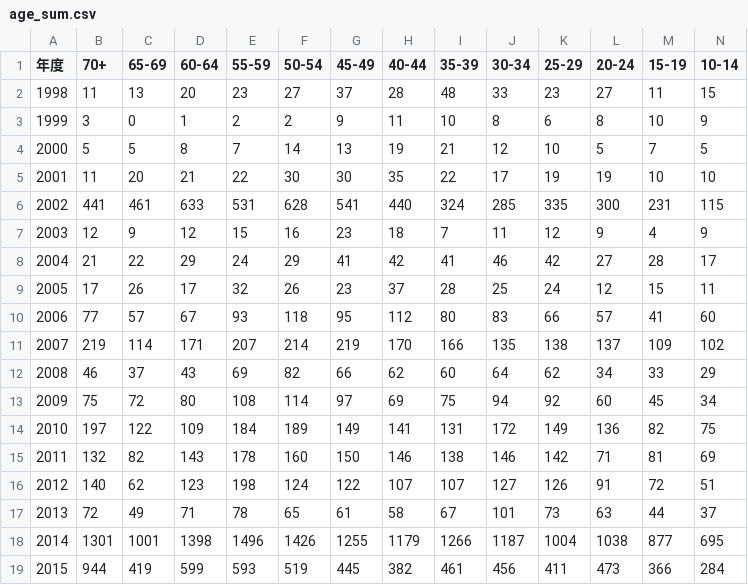
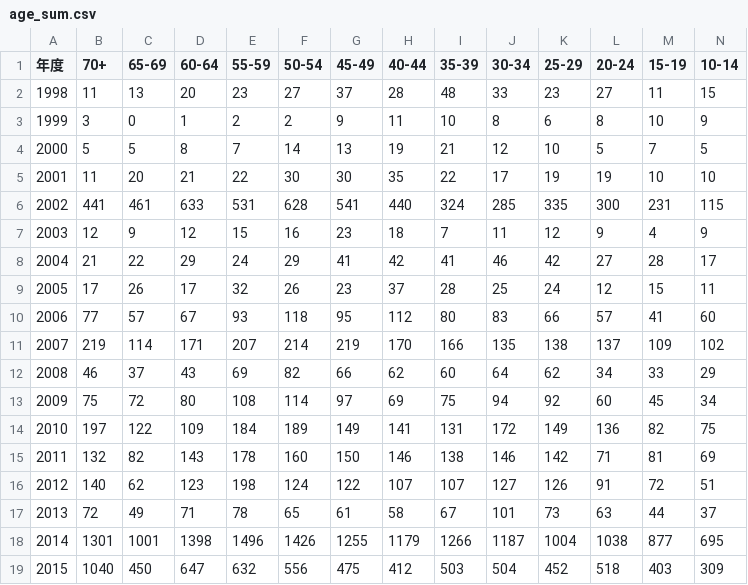
Before and after one commit to kiang/TainanDengueMap, a CSV file: cdc/age_sum.csv, drawn as a sheet; only a part is shown; the diff covers the shown part only; the diff names each change by its address in the sheet, - before the commit and + after, or states it on an @@ line.

```diff
--- a/cdc/age_sum.csv
+++ b/cdc/age_sum.csv
-B19 (70+): 944
+B19 (70+): 1040
-C19 (65-69): 419
+C19 (65-69): 450
-D19 (60-64): 599
+D19 (60-64): 647
-E19 (55-59): 593
+E19 (55-59): 632
-F19 (50-54): 519
+F19 (50-54): 556
-G19 (45-49): 445
+G19 (45-49): 475
-H19 (40-44): 382
+H19 (40-44): 412
-I19 (35-39): 461
+I19 (35-39): 503
-J19 (30-34): 456
+J19 (30-34): 504
-K19 (25-29): 411
+K19 (25-29): 452
-L19 (20-24): 473
+L19 (20-24): 518
-M19 (15-19): 366
+M19 (15-19): 403
-N19 (10-14): 284
+N19 (10-14): 309
```
Also changed, not shown: 5 edited cells elsewhere in this file, cdc/city_age_rate_2015.csv, cdc/cunli_rate.csv, 4 other files.
